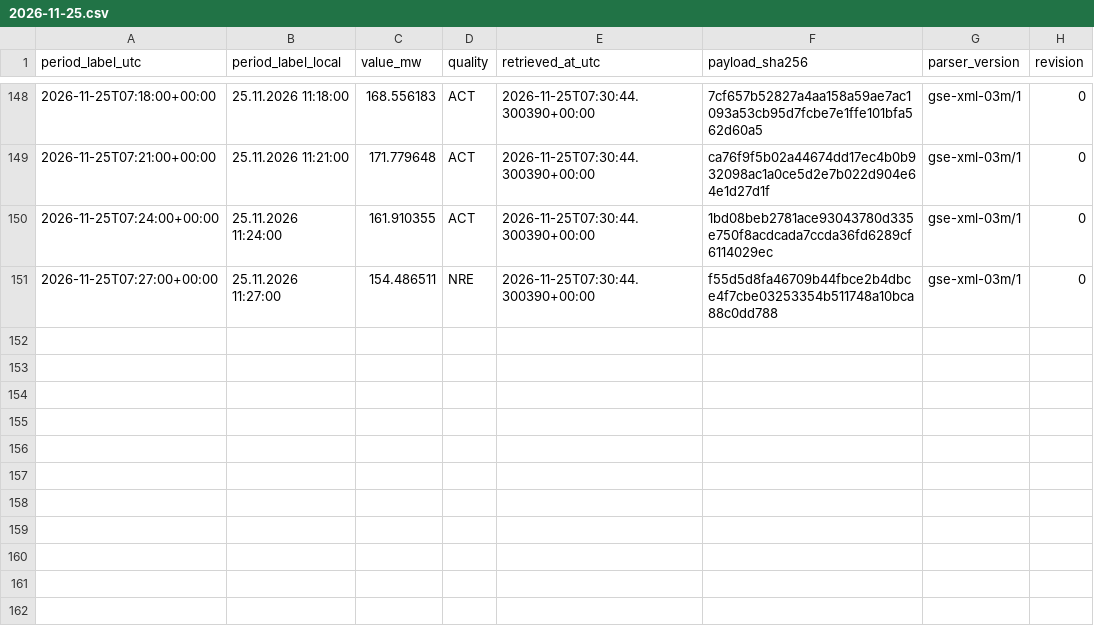
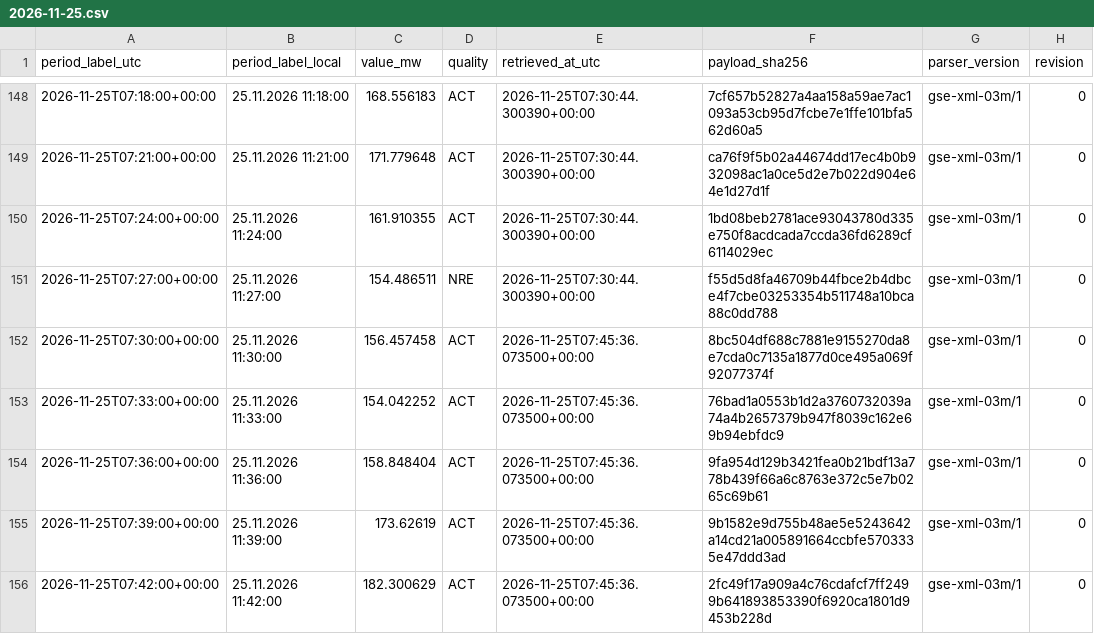
Before and after one commit to GiorgiKhorbaladze/Georgia-WindCast, a CSV file: gse/2026/11/2026-11-25.csv, drawn as a sheet; only a part is shown, gaps mark what is left out.

```diff
--- a/gse/2026/11/2026-11-25.csv
+++ b/gse/2026/11/2026-11-25.csv
@@ -151 +151,6 @@ period_label_utc,period_label_local,value_mw,quality,retrieved_at_utc,payload_sh
 2026-11-25T07:27:00+00:00,25.11.2026 11:27:00,154.486511,NRE,2026-11-25T07:30:44.300390+00:00,f55d5d8fa46709b44fbce2b4dbce4f7cbe03253354b511748a10bca88c0dd788,gse-xml-03m/1,0
+2026-11-25T07:30:00+00:00,25.11.2026 11:30:00,156.457458,ACT,2026-11-25T07:45:36.073500+00:00,8bc504df688c7881e9155270da8e7cda0c7135a1877d0ce495a069f92077374f,gse-xml-03m/1,0
+2026-11-25T07:33:00+00:00,25.11.2026 11:33:00,154.042252,ACT,2026-11-25T07:45:36.073500+00:00,76bad1a0553b1d2a3760732039a74a4b2657379b947f8039c162e69b94ebfdc9,gse-xml-03m/1,0
+2026-11-25T07:36:00+00:00,25.11.2026 11:36:00,158.848404,ACT,2026-11-25T07:45:36.073500+00:00,9fa954d129b3421fea0b21bdf13a778b439f66a6c8763e372c5e7b0265c69b61,gse-xml-03m/1,0
+2026-11-25T07:39:00+00:00,25.11.2026 11:39:00,173.62619,ACT,2026-11-25T07:45:36.073500+00:00,9b1582e9d755b48ae5e5243642a14cd21a005891664ccbfe5703335e47ddd3ad,gse-xml-03m/1,0
+2026-11-25T07:42:00+00:00,25.11.2026 11:42:00,182.300629,ACT,2026-11-25T07:45:36.073500+00:00,2fc49f17a909a4c76cdafcf7ff2499b641893853390f6920ca1801d9453b228d,gse-xml-03m/1,0
```
Also changed, not shown: balance/2026/11/2026-11-25.csv, 2 other files.
